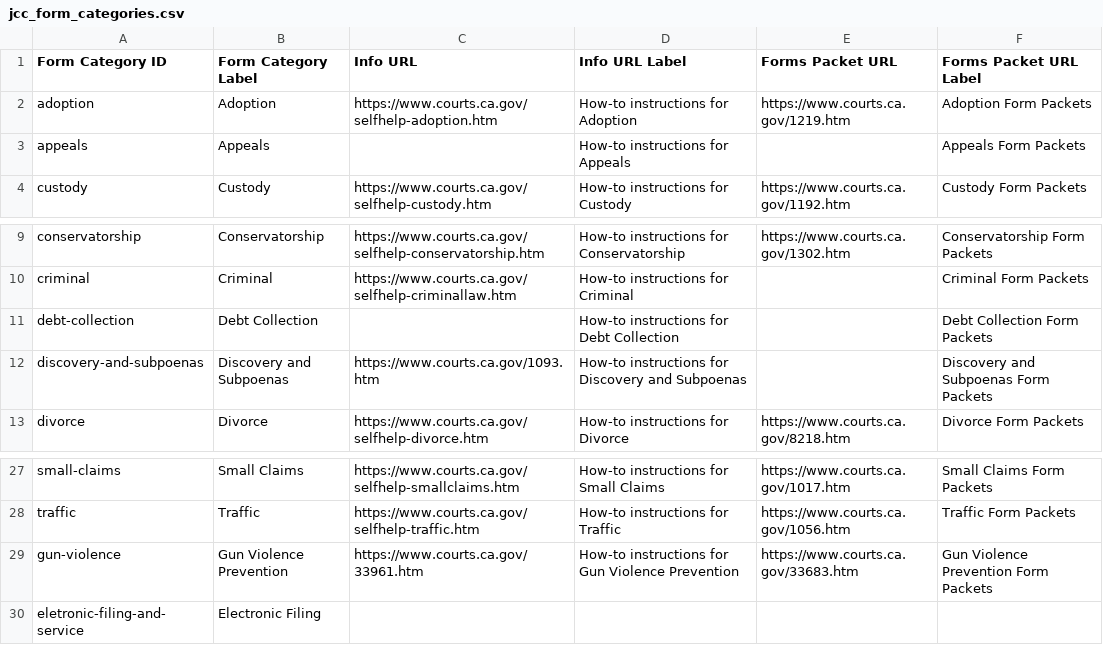
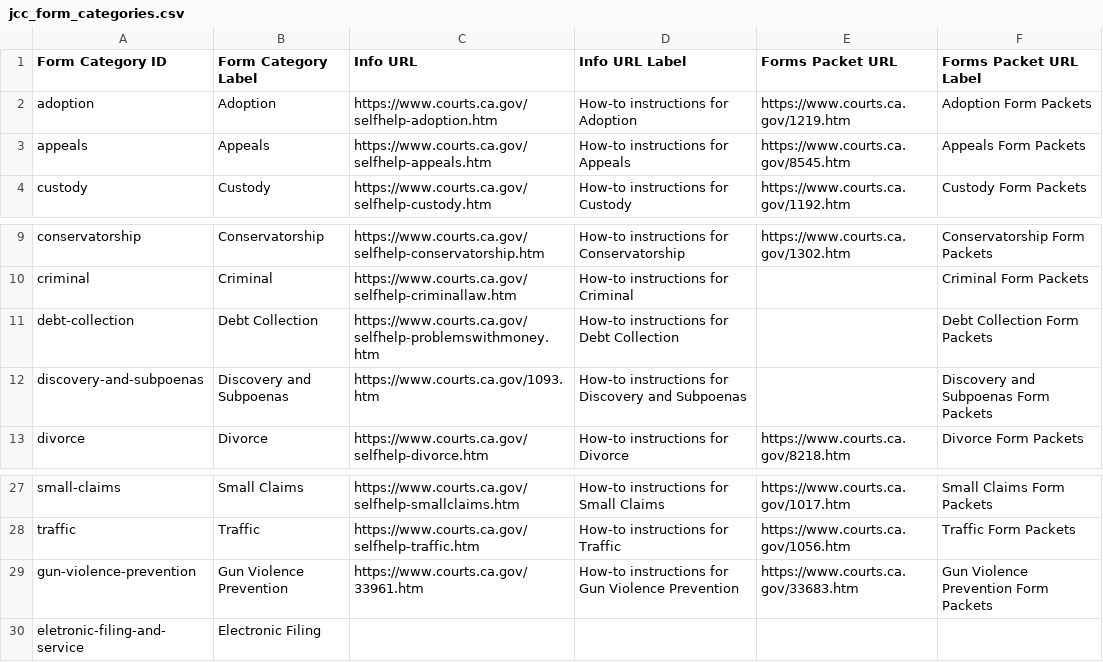
Before and after one commit to chapter-three/jcc-srl, a CSV file: web/modules/custom/jcc_forms/jcc_form_categories.csv, drawn as a sheet; only a part is shown, gaps mark what is left out.

```diff
--- a/web/modules/custom/jcc_forms/jcc_form_categories.csv
+++ b/web/modules/custom/jcc_forms/jcc_form_categories.csv
@@ -2,3 +2,3 @@ Form Category ID,Form Category Label,Info URL,Info URL Label,Forms Packet URL,Fo
 adoption,Adoption,https://www.courts.ca.gov/selfhelp-adoption.htm,How-to instructions for Adoption,https://www.courts.ca.gov/1219.htm,Adoption Form Packets
-appeals,Appeals,,How-to instructions for Appeals,,Appeals Form Packets
+appeals,Appeals,https://www.courts.ca.gov/selfhelp-appeals.htm,How-to instructions for Appeals,https://www.courts.ca.gov/8545.htm,Appeals Form Packets
 custody,Custody,https://www.courts.ca.gov/selfhelp-custody.htm,How-to instructions for Custody,https://www.courts.ca.gov/1192.htm,Custody Form Packets
@@ -10,3 +10,3 @@ conservatorship,Conservatorship,https://www.courts.ca.gov/selfhelp-conservatorsh
 criminal,Criminal,https://www.courts.ca.gov/selfhelp-criminallaw.htm,How-to instructions for Criminal,,Criminal Form Packets
-debt-collection,Debt Collection,,How-to instructions for Debt Collection,,Debt Collection Form Packets
+debt-collection,Debt Collection,https://www.courts.ca.gov/selfhelp-problemswithmoney.htm,How-to instructions for Debt Collection,,Debt Collection Form Packets
 discovery-and-subpoenas,Discovery and Subpoenas,https://www.courts.ca.gov/1093.htm,How-to instructions for Discovery and Subpoenas,,Discovery and Subpoenas Form Packets
@@ -28,3 +28,3 @@ small-claims,Small Claims,https://www.courts.ca.gov/selfhelp-smallclaims.htm,How
 traffic,Traffic,https://www.courts.ca.gov/selfhelp-traffic.htm,How-to instructions for Traffic,https://www.courts.ca.gov/1056.htm,Traffic Form Packets
-gun-violence,Gun Violence Prevention,https://www.courts.ca.gov/33961.htm,How-to instructions for Gun Violence Prevention,https://www.courts.ca.gov/33683.htm,Gun Violence Prevention Form Packets
+gun-violence-prevention,Gun Violence Prevention,https://www.courts.ca.gov/33961.htm,How-to instructions for Gun Violence Prevention,https://www.courts.ca.gov/33683.htm,Gun Violence Prevention Form Packets
 eletronic-filing-and-service,Electronic Filing,,,,
```
Also changed, not shown: web/modules/custom/jcc_forms/jcc_forms.csv.
